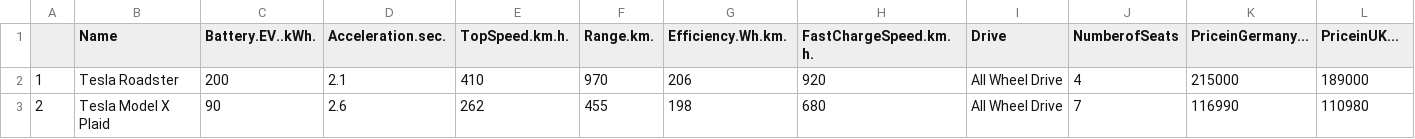
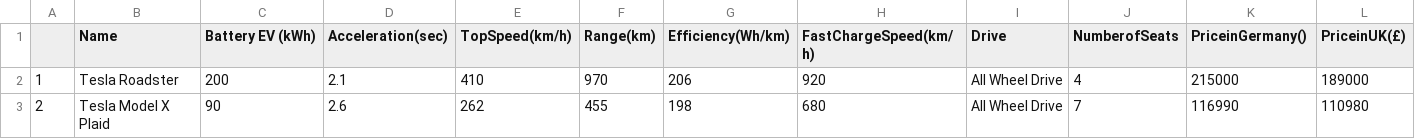
Before and after one commit to sit-2021-int214/027-Quickest-Electric-Cars, a CSV file: Cleaned-data.csv, drawn as a sheet; only a part is shown; the diff names each change by its address in the sheet, - before the commit and + after, or states it on an @@ line.

Commit message:
RE4 csv cleaned

```diff
--- a/Cleaned-data.csv
+++ b/Cleaned-data.csv
-C1: Battery.EV..kWh.
+C1: Battery EV (kWh)
-D1: Acceleration.sec.
+D1: Acceleration(sec)
-E1: TopSpeed.km.h.
+E1: TopSpeed(km/h)
-F1: Range.km.
+F1: Range(km)
-G1: Efficiency.Wh.km.
+G1: Efficiency(Wh/km)
-H1: FastChargeSpeed.km.h.
+H1: FastChargeSpeed(km/h)
-K1: PriceinGermany...
+K1: PriceinGermany()
-L1: PriceinUK...
+L1: PriceinUK(£)
```
